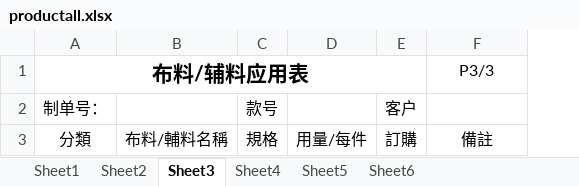
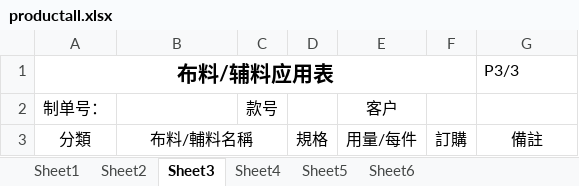
Before and after one commit to cntam/highablePrint, an Excel workbook: template/productall.xlsx, sheet Sheet3, drawn as a sheet; values as stored, in another font and other column widths than the file's, no borders; charts and pictures not drawn; addresses are those after the commit; the diff names each change by its address in the sheet, - before the commit and + after, or states it on an @@ line.

```diff
--- a/template/productall.xlsx (sheet Sheet3)
+++ b/template/productall.xlsx (sheet Sheet3)
+column D, row 3: 規格
-G1 alignment: center
+G1 alignment: left
-E2: (empty)
+E2: 客户
-F2: 客户
+F2: (empty)
+B3:C3 merged
-C3: 規格
+C3: (empty)
```
Also changed, not shown: sheet Sheet1, sheet Sheet4, sheet Sheet6, sheet Sheet2, charts or pictures, template/costp1.xlsx, template/productp1.xlsx, 23 other files.
